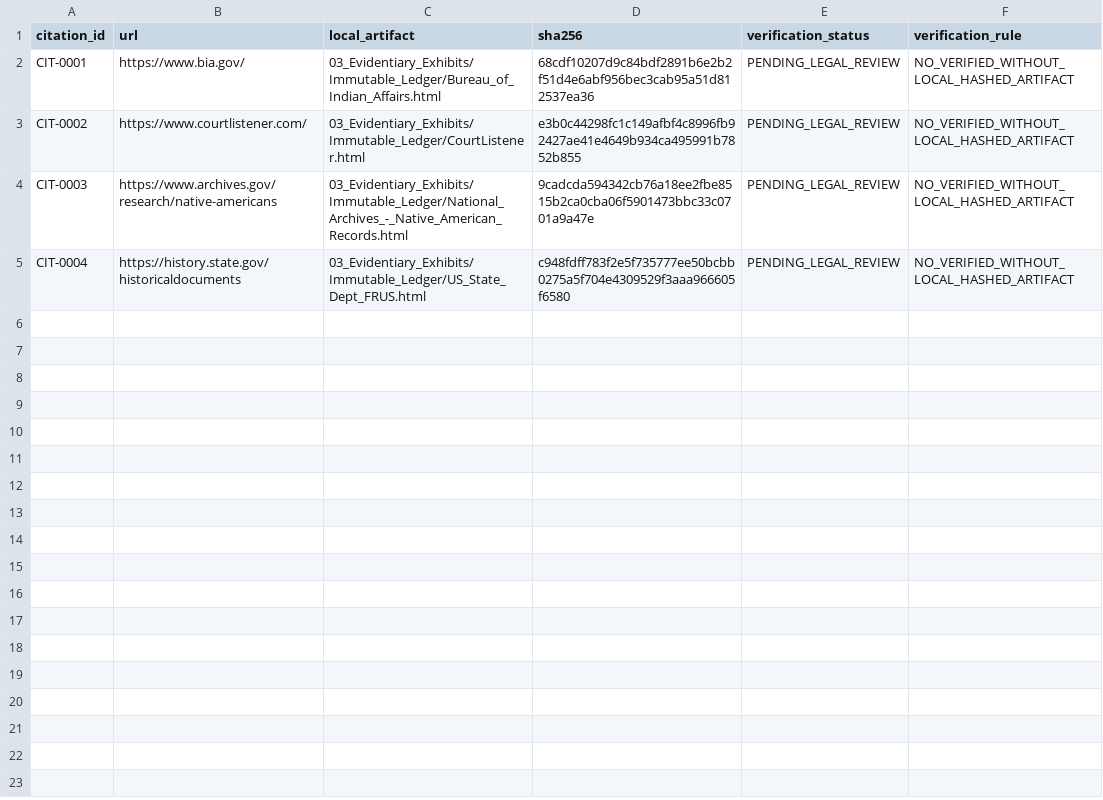
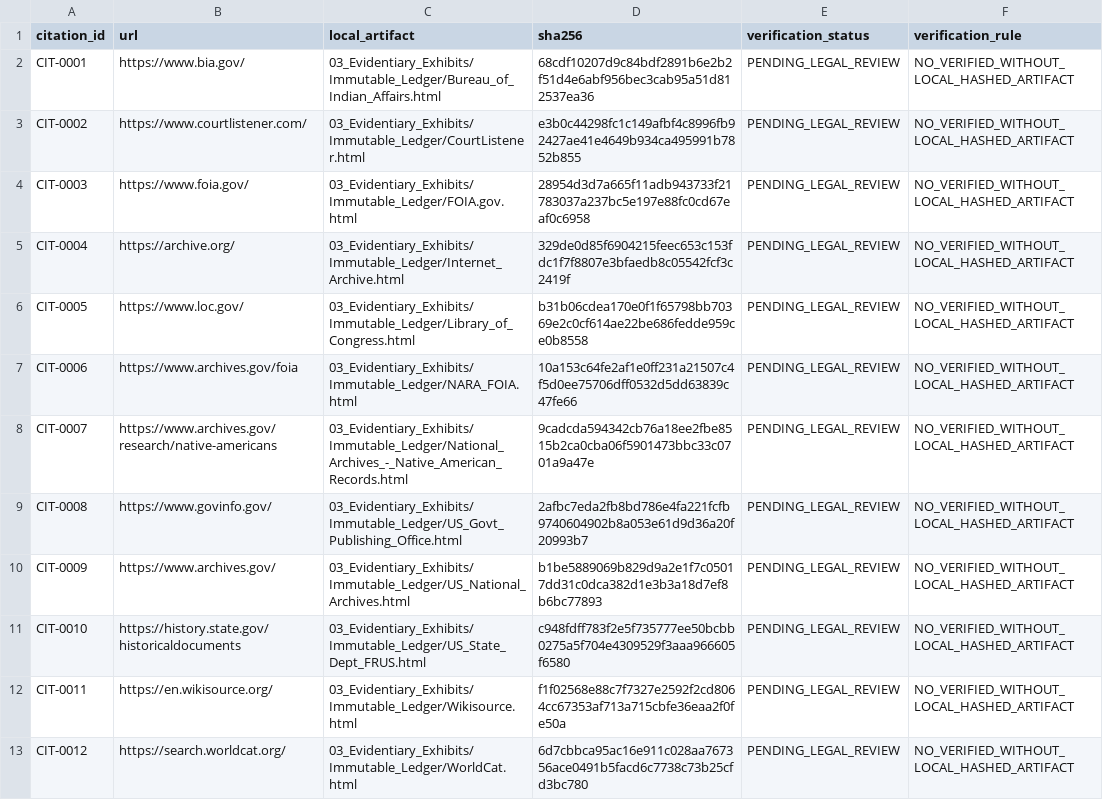
Before and after one commit to GlobalRestitutionAlliance/turtle-island-us-ca-berry-creek-rancheria-of-maidu-indians-o-master-litigation, a CSV file: 03_Evidentiary_Exhibits/CITATION_INDEX.csv, drawn as a sheet.

Commit message:
Batch 2b: harvest expanded sources, citations, manifests

```diff
--- a/03_Evidentiary_Exhibits/CITATION_INDEX.csv
+++ b/03_Evidentiary_Exhibits/CITATION_INDEX.csv
@@ -3,3 +3,11 @@ CIT-0001,https://www.bia.gov/,03_Evidentiary_Exhibits/Immutable_Ledger/Bureau_of
 CIT-0002,https://www.courtlistener.com/,03_Evidentiary_Exhibits/Immutable_Ledger/CourtListener.html,e3b0c44298fc1c149afbf4c8996fb92427ae41e4649b934ca495991b7852b855,PENDING_LEGAL_REVIEW,NO_VERIFIED_WITHOUT_LOCAL_HASHED_ARTIFACT
-CIT-0003,https://www.archives.gov/research/native-americans,03_Evidentiary_Exhibits/Immutable_Ledger/National_Archives_-_Native_American_Records.html,9cadcda594342cb76a18ee2fbe8515b2ca0cba06f5901473bbc33c0701a9a47e,PENDING_LEGAL_REVIEW,NO_VERIFIED_WITHOUT_LOCAL_HASHED_ARTIFACT
-CIT-0004,https://history.state.gov/historicaldocuments,03_Evidentiary_Exhibits/Immutable_Ledger/US_State_Dept_FRUS.html,c948fdff783f2e5f735777ee50bcbb0275a5f704e4309529f3aaa966605f6580,PENDING_LEGAL_REVIEW,NO_VERIFIED_WITHOUT_LOCAL_HASHED_ARTIFACT
+CIT-0003,https://www.foia.gov/,03_Evidentiary_Exhibits/Immutable_Ledger/FOIA.gov.html,28954d3d7a665f11adb943733f21783037a237bc5e197e88fc0cd67eaf0c6958,PENDING_LEGAL_REVIEW,NO_VERIFIED_WITHOUT_LOCAL_HASHED_ARTIFACT
+CIT-0004,https://archive.org/,03_Evidentiary_Exhibits/Immutable_Ledger/Internet_Archive.html,329de0d85f6904215feec653c153fdc1f7f8807e3bfaedb8c05542fcf3c2419f,PENDING_LEGAL_REVIEW,NO_VERIFIED_WITHOUT_LOCAL_HASHED_ARTIFACT
+CIT-0005,https://www.loc.gov/,03_Evidentiary_Exhibits/Immutable_Ledger/Library_of_Congress.html,b31b06cdea170e0f1f65798bb70369e2c0cf614ae22be686fedde959ce0b8558,PENDING_LEGAL_REVIEW,NO_VERIFIED_WITHOUT_LOCAL_HASHED_ARTIFACT
+CIT-0006,https://www.archives.gov/foia,03_Evidentiary_Exhibits/Immutable_Ledger/NARA_FOIA.html,10a153c64fe2af1e0ff231a21507c4f5d0ee75706dff0532d5dd63839c47fe66,PENDING_LEGAL_REVIEW,NO_VERIFIED_WITHOUT_LOCAL_HASHED_ARTIFACT
+CIT-0007,https://www.archives.gov/research/native-americans,03_Evidentiary_Exhibits/Immutable_Ledger/National_Archives_-_Native_American_Records.html,9cadcda594342cb76a18ee2fbe8515b2ca0cba06f5901473bbc33c0701a9a47e,PENDING_LEGAL_REVIEW,NO_VERIFIED_WITHOUT_LOCAL_HASHED_ARTIFACT
+CIT-0008,https://www.govinfo.gov/,03_Evidentiary_Exhibits/Immutable_Ledger/US_Govt_Publishing_Office.html,2afbc7eda2fb8bd786e4fa221fcfb9740604902b8a053e61d9d36a20f20993b7,PENDING_LEGAL_REVIEW,NO_VERIFIED_WITHOUT_LOCAL_HASHED_ARTIFACT
+CIT-0009,https://www.archives.gov/,03_Evidentiary_Exhibits/Immutable_Ledger/US_National_Archives.html,b1be5889069b829d9a2e1f7c05017dd31c0dca382d1e3b3a18d7ef8b6bc77893,PENDING_LEGAL_REVIEW,NO_VERIFIED_WITHOUT_LOCAL_HASHED_ARTIFACT
+CIT-0010,https://history.state.gov/historicaldocuments,03_Evidentiary_Exhibits/Immutable_Ledger/US_State_Dept_FRUS.html,c948fdff783f2e5f735777ee50bcbb0275a5f704e4309529f3aaa966605f6580,PENDING_LEGAL_REVIEW,NO_VERIFIED_WITHOUT_LOCAL_HASHED_ARTIFACT
+CIT-0011,https://en.wikisource.org/,03_Evidentiary_Exhibits/Immutable_Ledger/Wikisource.html,f1f02568e88c7f7327e2592f2cd8064cc67353af713a715cbfe36eaa2f0fe50a,PENDING_LEGAL_REVIEW,NO_VERIFIED_WITHOUT_LOCAL_HASHED_ARTIFACT
+CIT-0012,https://search.worldcat.org/,03_Evidentiary_Exhibits/Immutable_Ledger/WorldCat.html,6d7cbbca95ac16e911c028aa767356ace0491b5facd6c7738c73b25cfd3bc780,PENDING_LEGAL_REVIEW,NO_VERIFIED_WITHOUT_LOCAL_HASHED_ARTIFACT
```
Also changed, not shown: 32 other files.
